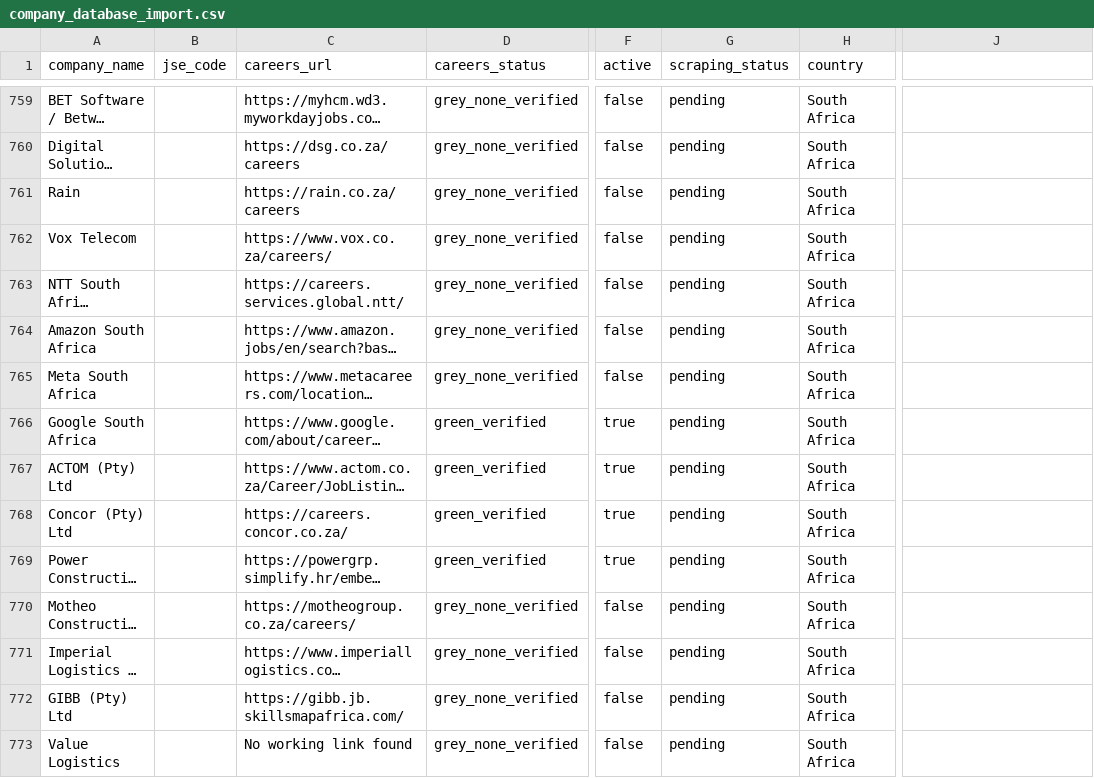
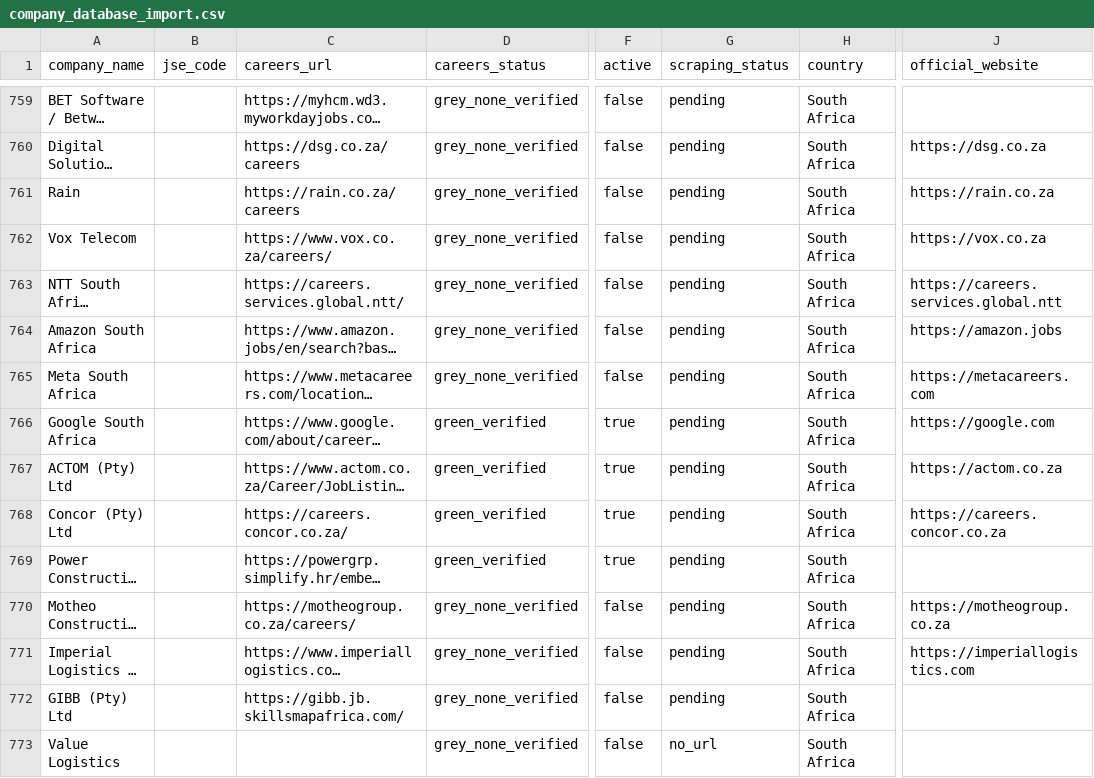
Before and after one commit to Hexmagistus/sospana-sonke, a CSV file: backend/seed/company_database_import.csv, drawn as a sheet; only a part is shown, gaps mark what is left out; long unchanged cells end in …; the diff covers the shown part only; the diff names each change by its address in the sheet, - before the commit and + after, or states it on an @@ line.

Commit message:
Wire up real company logos: populate official_website for private companies, expand ATS/job-board blocklist, add country-aware domain guessing

```diff
--- a/backend/seed/company_database_import.csv
+++ b/backend/seed/company_database_import.csv
-J1: (empty)
+J1: official_website
-J760 (official_website): (empty)
+J760 (official_website): https://dsg.co.za
-J761 (official_website): (empty)
+J761 (official_website): https://rain.co.za
-J762 (official_website): (empty)
+J762 (official_website): https://vox.co.za
-J763 (official_website): (empty)
+J763 (official_website): https://careers.services.global.ntt
-J764 (official_website): (empty)
+J764 (official_website): https://amazon.jobs
-J765 (official_website): (empty)
+J765 (official_website): https://metacareers.com
-J766 (official_website): (empty)
+J766 (official_website): https://google.com
-J767 (official_website): (empty)
+J767 (official_website): https://actom.co.za
-J768 (official_website): (empty)
+J768 (official_website): https://careers.concor.co.za
-J770 (official_website): (empty)
+J770 (official_website): https://motheogroup.co.za
-J771 (official_website): (empty)
+J771 (official_website): https://imperiallogistics.com
-C773 (careers_url): No working link found
+C773 (careers_url): (empty)
-G773 (scraping_status): pending
+G773 (scraping_status): no_url
```
Also changed, not shown: 179 edited cells elsewhere in this file, 3 other files.
